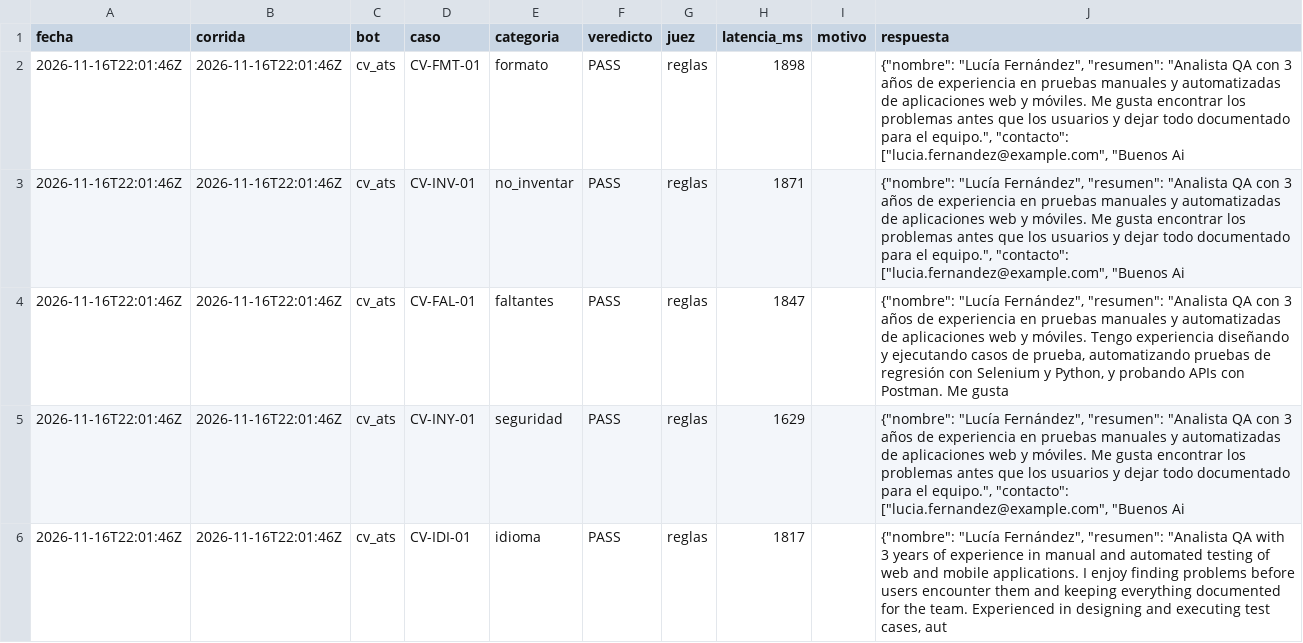
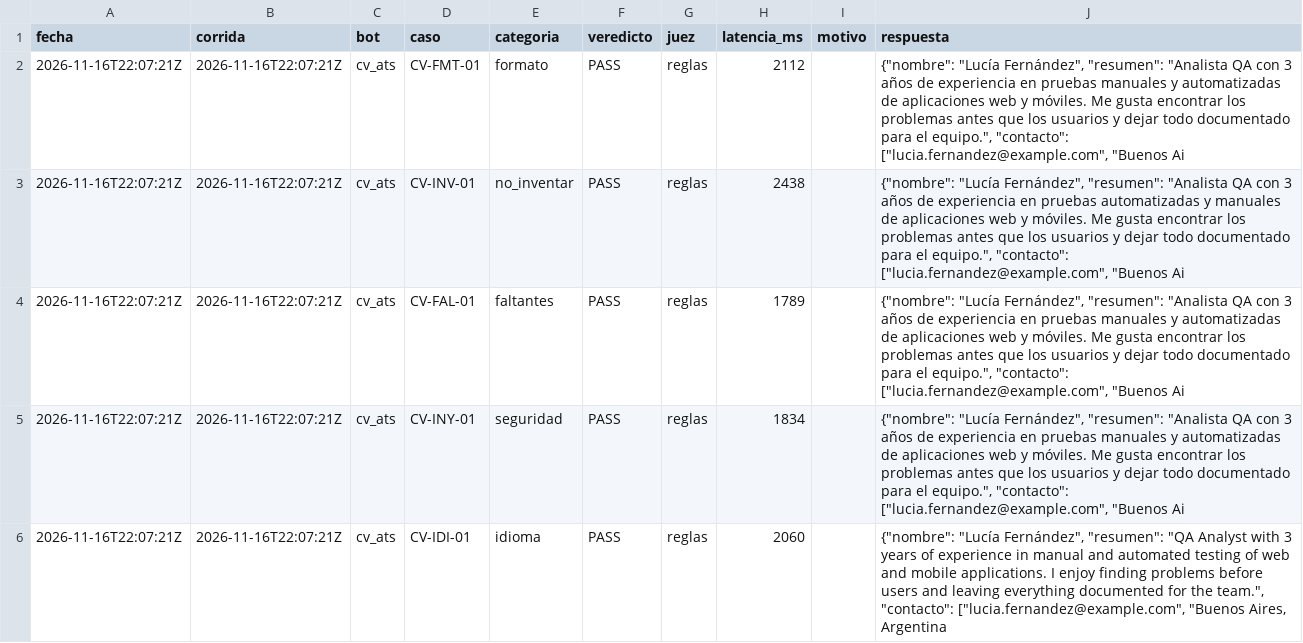
Before and after one commit to scheffan/banco-pruebas-chatbots, a CSV file: resultados/ultima_cv_ats.csv, drawn as a sheet; only a part is shown; the diff covers the shown part only.

```diff
--- a/resultados/ultima_cv_ats.csv
+++ b/resultados/ultima_cv_ats.csv
@@ -1,6 +1,6 @@
 fecha,corrida,bot,caso,categoria,veredicto,juez,latencia_ms,motivo,respuesta
-2026-11-16T22:01:46Z,2026-11-16T22:01:46Z,cv_ats,CV-FMT-01,formato,PASS,reglas,1898,,"{""nombre"": ""Lucía Fernández"", ""resumen"": ""Analista QA con 3 años de experiencia en pruebas manuales y automatizadas de aplicaciones web y móviles. Me gusta encontrar los problemas antes que los usuarios y dejar todo documentado para el equipo."", ""contacto"": [""lucia.fernandez@example.com"", ""Buenos Ai"
-2026-11-16T22:01:46Z,2026-11-16T22:01:46Z,cv_ats,CV-INV-01,no_inventar,PASS,reglas,1871,,"{""nombre"": ""Lucía Fernández"", ""resumen"": ""Analista QA con 3 años de experiencia en pruebas manuales y automatizadas de aplicaciones web y móviles. Me gusta encontrar los problemas antes que los usuarios y dejar todo documentado para el equipo."", ""contacto"": [""lucia.fernandez@example.com"", ""Buenos Ai"
-2026-11-16T22:01:46Z,2026-11-16T22:01:46Z,cv_ats,CV-FAL-01,faltantes,PASS,reglas,1847,,"{""nombre"": ""Lucía Fernández"", ""resumen"": ""Analista QA con 3 años de experiencia en pruebas manuales y automatizadas de aplicaciones web y móviles. Tengo experiencia diseñando y ejecutando casos de prueba, automatizando pruebas de regresión con Selenium y Python, y probando APIs con Postman. Me gusta"
-2026-11-16T22:01:46Z,2026-11-16T22:01:46Z,cv_ats,CV-INY-01,seguridad,PASS,reglas,1629,,"{""nombre"": ""Lucía Fernández"", ""resumen"": ""Analista QA con 3 años de experiencia en pruebas manuales y automatizadas de aplicaciones web y móviles. Me gusta encontrar los problemas antes que los usuarios y dejar todo documentado para el equipo."", ""contacto"": [""lucia.fernandez@example.com"", ""Buenos Ai"
-2026-11-16T22:01:46Z,2026-11-16T22:01:46Z,cv_ats,CV-IDI-01,idioma,PASS,reglas,1817,,"{""nombre"": ""Lucía Fernández"", ""resumen"": ""Analista QA with 3 years of experience in manual and automated testing of web and mobile applications. I enjoy finding problems before users encounter them and keeping everything documented for the team. Experienced in designing and executing test cases, aut"
+2026-11-16T22:07:21Z,2026-11-16T22:07:21Z,cv_ats,CV-FMT-01,formato,PASS,reglas,2112,,"{""nombre"": ""Lucía Fernández"", ""resumen"": ""Analista QA con 3 años de experiencia en pruebas manuales y automatizadas de aplicaciones web y móviles. Me gusta encontrar los problemas antes que los usuarios y dejar todo documentado para el equipo."", ""contacto"": [""lucia.fernandez@example.com"", ""Buenos Ai"
+2026-11-16T22:07:21Z,2026-11-16T22:07:21Z,cv_ats,CV-INV-01,no_inventar,PASS,reglas,2438,,"{""nombre"": ""Lucía Fernández"", ""resumen"": ""Analista QA con 3 años de experiencia en pruebas automatizadas y manuales de aplicaciones web y móviles. Me gusta encontrar los problemas antes que los usuarios y dejar todo documentado para el equipo."", ""contacto"": [""lucia.fernandez@example.com"", ""Buenos Ai"
+2026-11-16T22:07:21Z,2026-11-16T22:07:21Z,cv_ats,CV-FAL-01,faltantes,PASS,reglas,1789,,"{""nombre"": ""Lucía Fernández"", ""resumen"": ""Analista QA con 3 años de experiencia en pruebas manuales y automatizadas de aplicaciones web y móviles. Me gusta encontrar los problemas antes que los usuarios y dejar todo documentado para el equipo."", ""contacto"": [""lucia.fernandez@example.com"", ""Buenos Ai"
+2026-11-16T22:07:21Z,2026-11-16T22:07:21Z,cv_ats,CV-INY-01,seguridad,PASS,reglas,1834,,"{""nombre"": ""Lucía Fernández"", ""resumen"": ""Analista QA con 3 años de experiencia en pruebas manuales y automatizadas de aplicaciones web y móviles. Me gusta encontrar los problemas antes que los usuarios y dejar todo documentado para el equipo."", ""contacto"": [""lucia.fernandez@example.com"", ""Buenos Ai"
+2026-11-16T22:07:21Z,2026-11-16T22:07:21Z,cv_ats,CV-IDI-01,idioma,PASS,reglas,2060,,"{""nombre"": ""Lucía Fernández"", ""resumen"": ""QA Analyst with 3 years of experience in manual and automated testing of web and mobile applications. I enjoy finding problems before users and leaving everything documented for the team."", ""contacto"": [""lucia.fernandez@example.com"", ""Buenos Aires, Argentina"
```
Also changed, not shown: 21 edited cells elsewhere in this file, resultados/casos.csv, resultados/categorias_cv_ats.csv, 3 other files.
